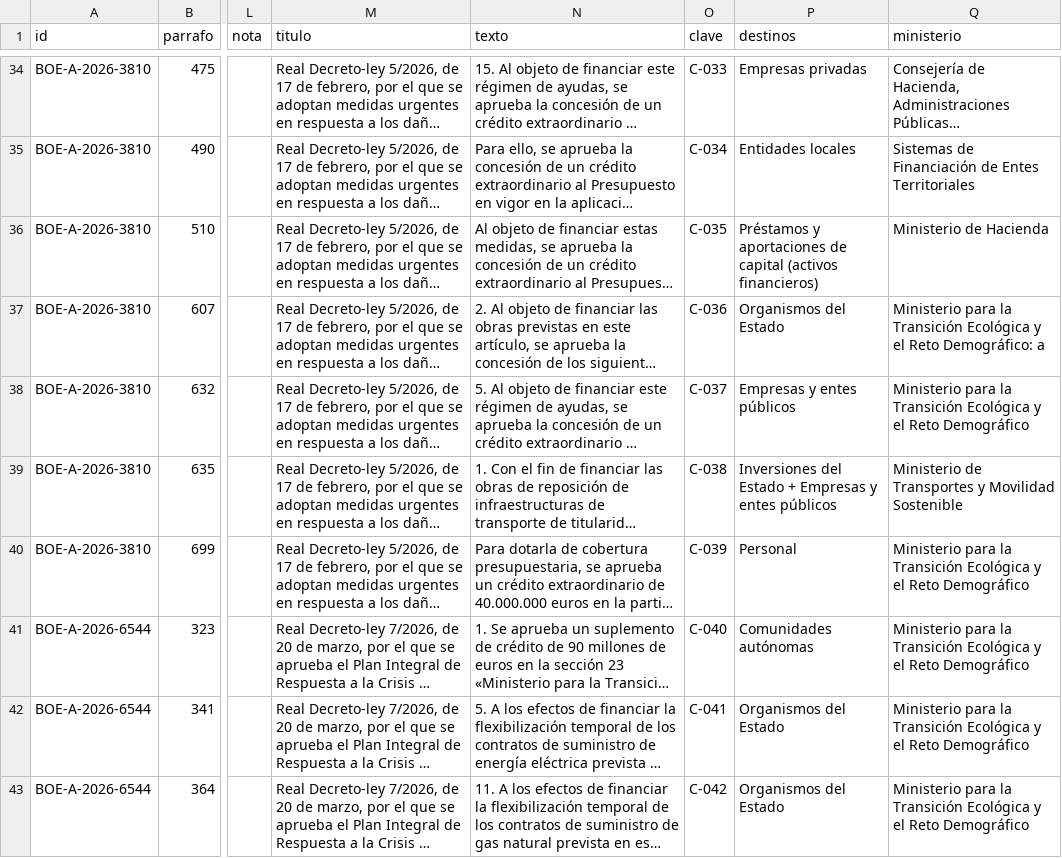
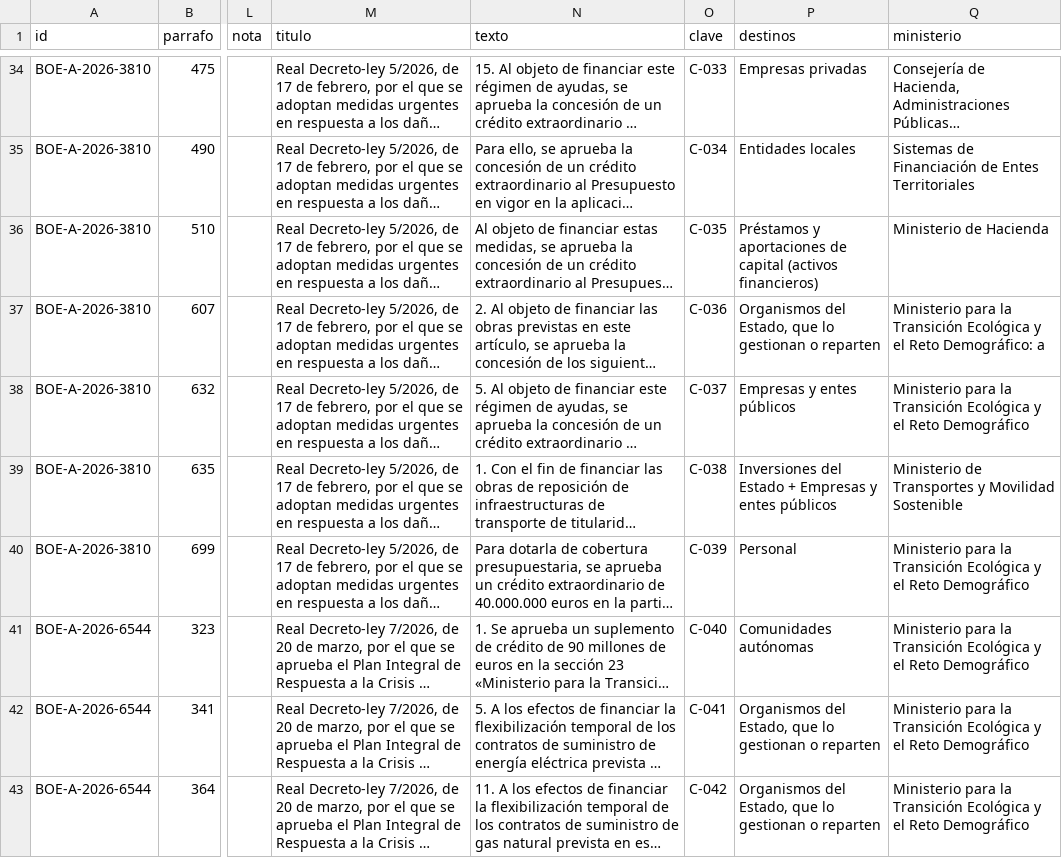
Before and after one commit to hadadepie/boe-en-llano, a CSV file: datos/presupuestos/revision_creditos.csv, drawn as a sheet; only a part is shown, gaps mark what is left out; long unchanged cells end in …; the diff covers the shown part only; the diff names each change by its address in the sheet, - before the commit and + after, or states it on an @@ line.

```diff
--- a/datos/presupuestos/revision_creditos.csv
+++ b/datos/presupuestos/revision_creditos.csv
-P37 (destinos): Organismos del Estado
+P37 (destinos): Organismos del Estado, que lo gestionan o reparten
-P42:P43 (destinos): Organismos del Estado
+P42:P43 (destinos): Organismos del Estado, que lo gestionan o reparten
```
Also changed, not shown: 12 edited cells elsewhere in this file, 15 other files.
